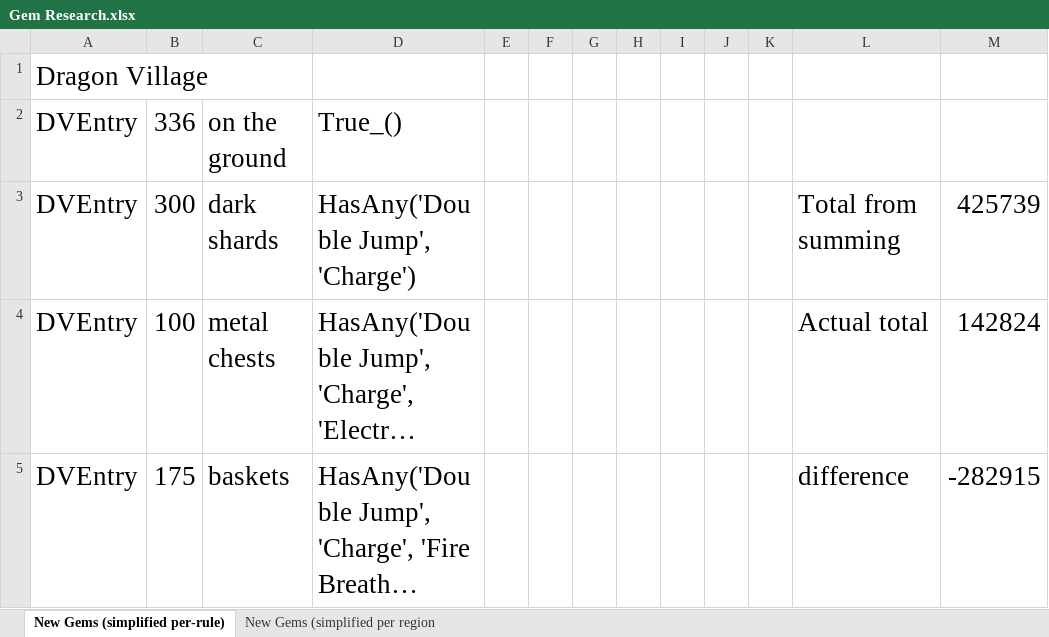
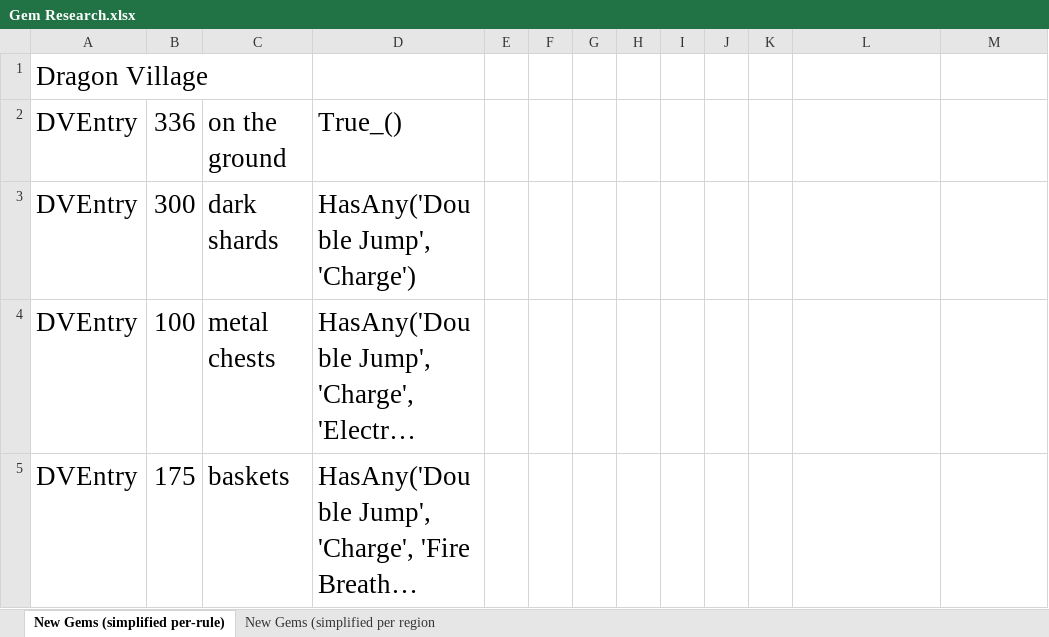
Before and after one commit to PhoenixAki/PhoenixAP, an Excel workbook: worlds/spyro_aht/setup/Gem Research.xlsx, sheet New Gems (simplified per-rule), drawn as a sheet; only a part is shown; long unchanged cells end in …; values as stored, in another font and other column widths than the file's, no borders; the diff covers the shown part only; the diff names each change by its address in the sheet, - before the commit and + after, or states it on an @@ line.

```diff
--- a/worlds/spyro_aht/setup/Gem Research.xlsx (sheet New Gems (simplified per-rule))
+++ b/worlds/spyro_aht/setup/Gem Research.xlsx (sheet New Gems (simplified per-rule))
-L3: Total from summing
+L3: (empty)
-M3: 425739
+M3: (empty)
-L4: Actual total
+L4: (empty)
-M4: 142824
+M4: (empty)
-L5: difference
+L5: (empty)
-M5: -282915
+M5: (empty)
```
Also changed, not shown: 3 added rows, 1 removed row and 4 edited cells elsewhere in this sheet, sheet New Gems (simplified per region, 10 other files.
